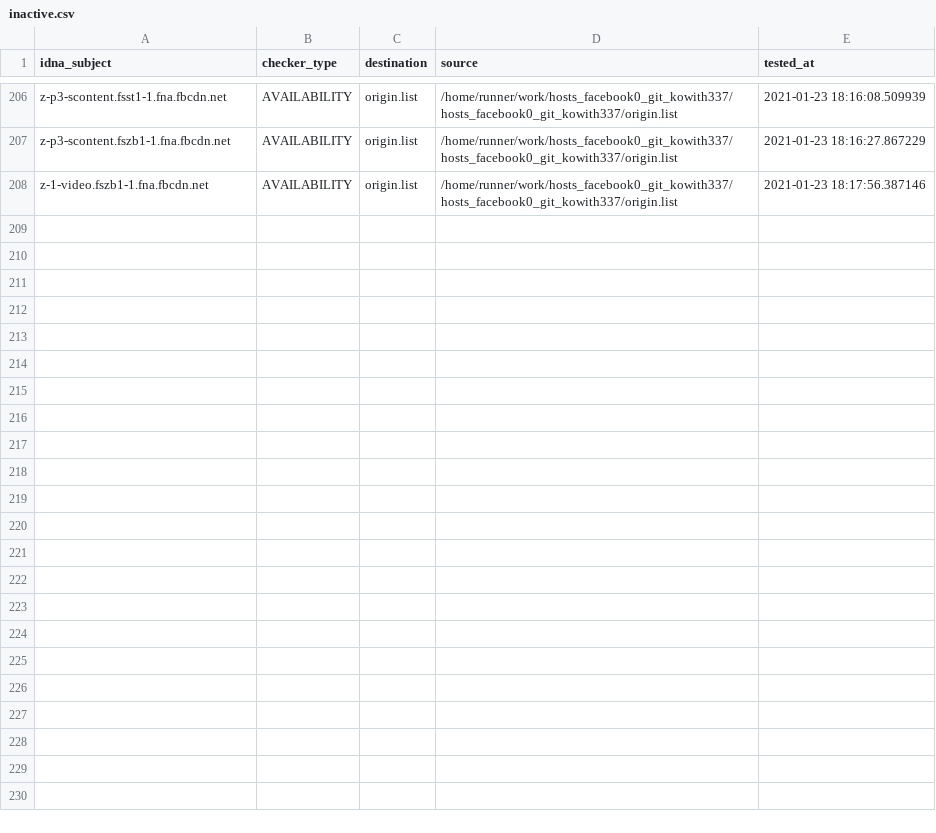
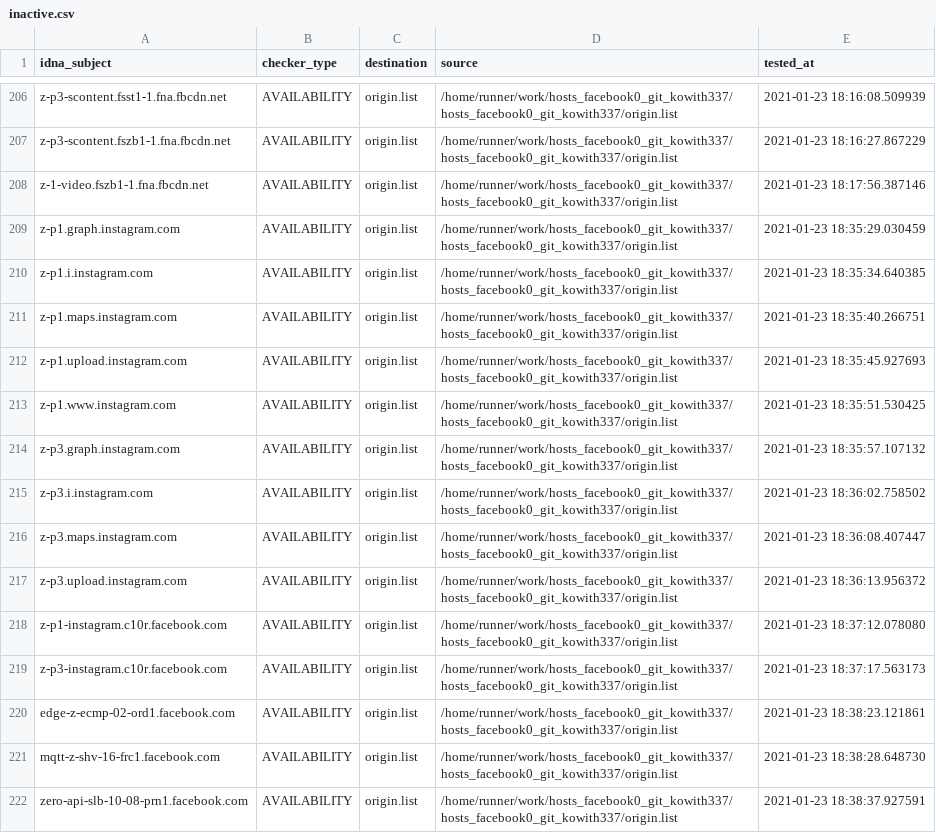
Before and after one commit to dead-hosts/hosts_facebook0_git_kowith337, a CSV file: .pyfunceble/inactive.csv, drawn as a sheet; only a part is shown, gaps mark what is left out; the diff names each change by its address in the sheet, - before the commit and + after, or states it on an @@ line.

Commit message:
[Autosave][Dead-Hosts::hosts_facebook0_git_kowith337]

```diff
--- a/.pyfunceble/inactive.csv
+++ b/.pyfunceble/inactive.csv
+row 209: z-p1.graph.instagram.com | AVAILABILITY | origin.list | /home/runner/work/hosts_facebook0_git_kowith337/hosts_facebook0_git_kowith337/origin.list | 2021-01-23 18:35:29.030459
+row 210: z-p1.i.instagram.com | AVAILABILITY | origin.list | /home/runner/work/hosts_facebook0_git_kowith337/hosts_facebook0_git_kowith337/origin.list | 2021-01-23 18:35:34.640385
+row 211: z-p1.maps.instagram.com | AVAILABILITY | origin.list | /home/runner/work/hosts_facebook0_git_kowith337/hosts_facebook0_git_kowith337/origin.list | 2021-01-23 18:35:40.266751
+row 212: z-p1.upload.instagram.com | AVAILABILITY | origin.list | /home/runner/work/hosts_facebook0_git_kowith337/hosts_facebook0_git_kowith337/origin.list | 2021-01-23 18:35:45.927693
+row 213: z-p1.www.instagram.com | AVAILABILITY | origin.list | /home/runner/work/hosts_facebook0_git_kowith337/hosts_facebook0_git_kowith337/origin.list | 2021-01-23 18:35:51.530425
+row 214: z-p3.graph.instagram.com | AVAILABILITY | origin.list | /home/runner/work/hosts_facebook0_git_kowith337/hosts_facebook0_git_kowith337/origin.list | 2021-01-23 18:35:57.107132
+row 215: z-p3.i.instagram.com | AVAILABILITY | origin.list | /home/runner/work/hosts_facebook0_git_kowith337/hosts_facebook0_git_kowith337/origin.list | 2021-01-23 18:36:02.758502
+row 216: z-p3.maps.instagram.com | AVAILABILITY | origin.list | /home/runner/work/hosts_facebook0_git_kowith337/hosts_facebook0_git_kowith337/origin.list | 2021-01-23 18:36:08.407447
+row 217: z-p3.upload.instagram.com | AVAILABILITY | origin.list | /home/runner/work/hosts_facebook0_git_kowith337/hosts_facebook0_git_kowith337/origin.list | 2021-01-23 18:36:13.956372
+row 218: z-p1-instagram.c10r.facebook.com | AVAILABILITY | origin.list | /home/runner/work/hosts_facebook0_git_kowith337/hosts_facebook0_git_kowith337/origin.list | 2021-01-23 18:37:12.078080
+row 219: z-p3-instagram.c10r.facebook.com | AVAILABILITY | origin.list | /home/runner/work/hosts_facebook0_git_kowith337/hosts_facebook0_git_kowith337/origin.list | 2021-01-23 18:37:17.563173
+row 220: edge-z-ecmp-02-ord1.facebook.com | AVAILABILITY | origin.list | /home/runner/work/hosts_facebook0_git_kowith337/hosts_facebook0_git_kowith337/origin.list | 2021-01-23 18:38:23.121861
+row 221: mqtt-z-shv-16-frc1.facebook.com | AVAILABILITY | origin.list | /home/runner/work/hosts_facebook0_git_kowith337/hosts_facebook0_git_kowith337/origin.list | 2021-01-23 18:38:28.648730
+row 222: zero-api-slb-10-08-prn1.facebook.com | AVAILABILITY | origin.list | /home/runner/work/hosts_facebook0_git_kowith337/hosts_facebook0_git_kowith337/origin.list | 2021-01-23 18:38:37.927591
```
Also changed, not shown: output/origin.list/continue.csv, 8 other files.
